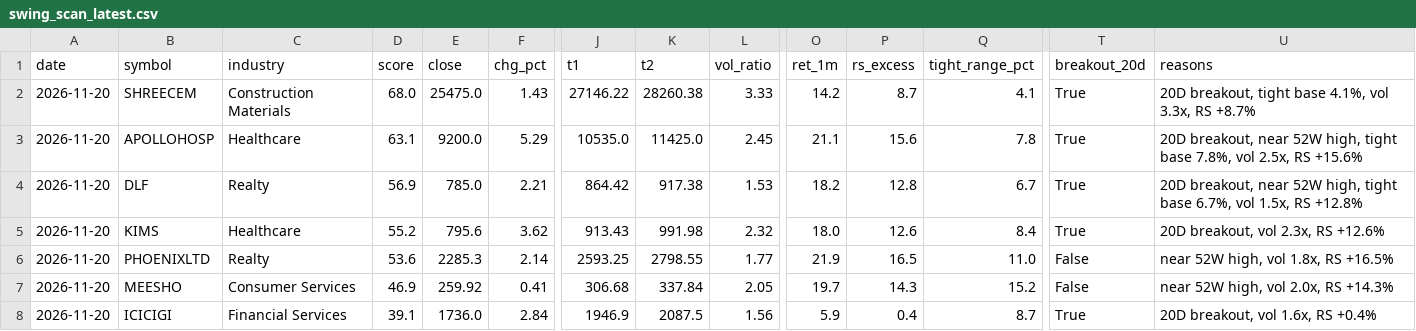
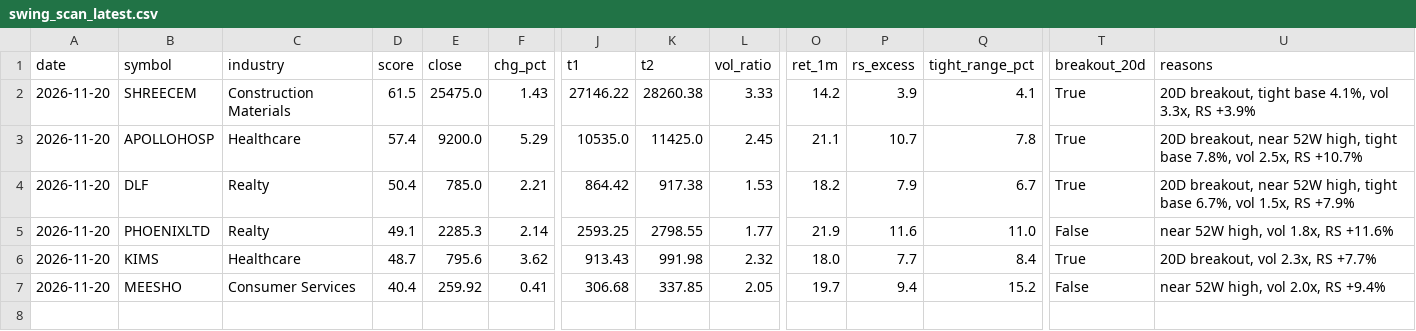
Before and after one commit to rravibbhargav/nse-data, a CSV file: data/swing_scan_latest.csv, drawn as a sheet; only a part is shown, gaps mark what is left out; removed rows and columns are numbered as before the commit, all else as after; rows hold the shown columns only; the diff names each change by its address in the sheet, - before the commit and + after, or states it on an @@ line.

Commit message:
Swing + reversal scan 2026-11-21

```diff
--- a/data/swing_scan_latest.csv
+++ b/data/swing_scan_latest.csv
-D2 (score): 68.0
+D2 (score): 61.5
-P2 (rs_excess): 8.7
+P2 (rs_excess): 3.9
-U2 (reasons): …3.3x, RS +8.7%
+U2 (reasons): …3.3x, RS +3.9%
-D3 (score): 63.1
+D3 (score): 57.4
-P3 (rs_excess): 15.6
+P3 (rs_excess): 10.7
-U3 (reasons): …2.5x, RS +15.6%
+U3 (reasons): …2.5x, RS +10.7%
-D4 (score): 56.9
+D4 (score): 50.4
-P4 (rs_excess): 12.8
+P4 (rs_excess): 7.9
-U4 (reasons): …1.5x, RS +12.8%
+U4 (reasons): …1.5x, RS +7.9%
-row 5: 2026-11-20 | KIMS | Healthcare | 55.2 | 795.6 | 3.62 | 913.43 | 991.98 | 2.32 | 18.0 | 12.6 | 8.4 | True | 20D breakout, vol 2.3x, RS +12.6%
-D5 (score): 53.6
+D5 (score): 49.1
-P5 (rs_excess): 16.5
+P5 (rs_excess): 11.6
-U5 (reasons): near 52W high, vol 1.8x, RS +16.5%
+U5 (reasons): near 52W high, vol 1.8x, RS +11.6%
+row 6: 2026-11-20 | KIMS | Healthcare | 48.7 | 795.6 | 3.62 | 913.43 | 991.98 | 2.32 | 18.0 | 7.7 | 8.4 | True | 20D breakout, vol 2.3x, RS +7.7%
-D7 (score): 46.9
+D7 (score): 40.4
-K7 (t2): 337.84
+K7 (t2): 337.85
-P7 (rs_excess): 14.3
+P7 (rs_excess): 9.4
-U7 (reasons): near 52W high, vol 2.0x, RS +14.3%
+U7 (reasons): near 52W high, vol 2.0x, RS +9.4%
-row 8: 2026-11-20 | ICICIGI | Financial Services | 39.1 | 1736.0 | 2.84 | 1946.9 | 2087.5 | 1.56 | 5.9 | 0.4 | 8.7 | True | 20D breakout, vol 1.6x, RS +0.4%
```
Also changed, not shown: 2 other files.
